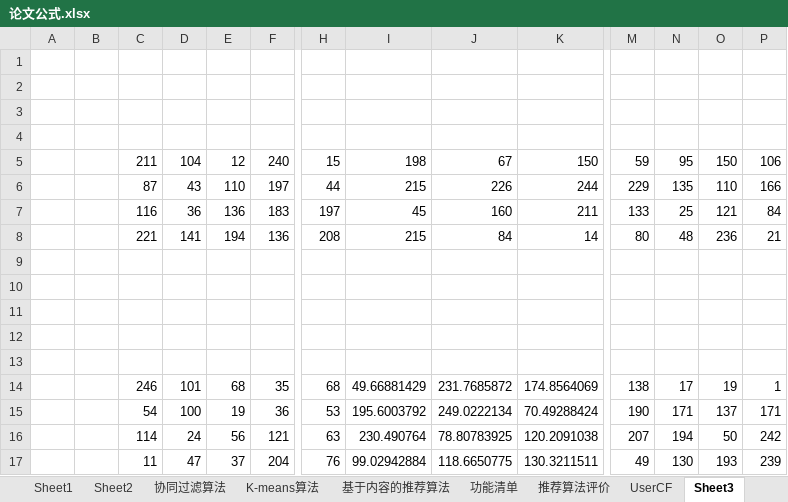
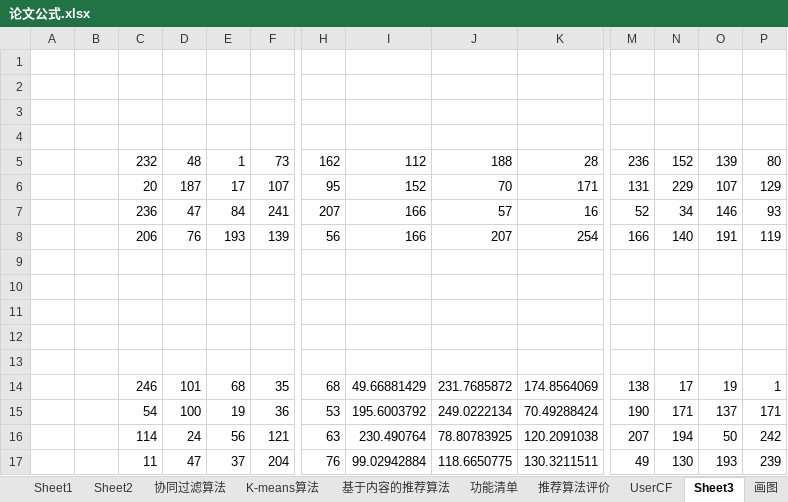
Before and after one commit to Kavendish-arch/bysj, an Excel workbook: 论文公式.xlsx, sheet Sheet3, drawn as a sheet; only a part is shown, gaps mark what is left out; values as stored, in another font and other column widths than the file's, no borders; removed rows and columns are numbered as before the commit, all else as after; rows hold the shown columns only; the diff names each change by its address in the sheet, - before the commit and + after, or states it on an @@ line.

```diff
--- a/论文公式.xlsx (sheet Sheet3)
+++ b/论文公式.xlsx (sheet Sheet3)
+sheet tab: 画图
-row 5:  |  | 211 | 104 | 12 | 240 | 15 | 198 | 67 | 150 | 59 | 95 | 150 | 106
-row 6:  |  | 87 | 43 | 110 | 197 | 44 | 215 | 226 | 244 | 229 | 135 | 110 | 166
-row 7:  |  | 116 | 36 | 136 | 183 | 197 | 45 | 160 | 211 | 133 | 25 | 121 | 84
-row 8:  |  | 221 | 141 | 194 | 136 | 208 | 215 | 84 | 14 | 80 | 48 | 236 | 21
+row 5:  |  | 232 | 48 | 1 | 73 | 162 | 112 | 188 | 28 | 236 | 152 | 139 | 80
+row 6:  |  | 20 | 187 | 17 | 107 | 95 | 152 | 70 | 171 | 131 | 229 | 107 | 129
+row 7:  |  | 236 | 47 | 84 | 241 | 207 | 166 | 57 | 16 | 52 | 34 | 146 | 93
+row 8:  |  | 206 | 76 | 193 | 139 | 56 | 166 | 207 | 254 | 166 | 140 | 191 | 119
```
Also changed, not shown: sheet UserCF, sheet Sheet2, charts or pictures, 5 other files.
